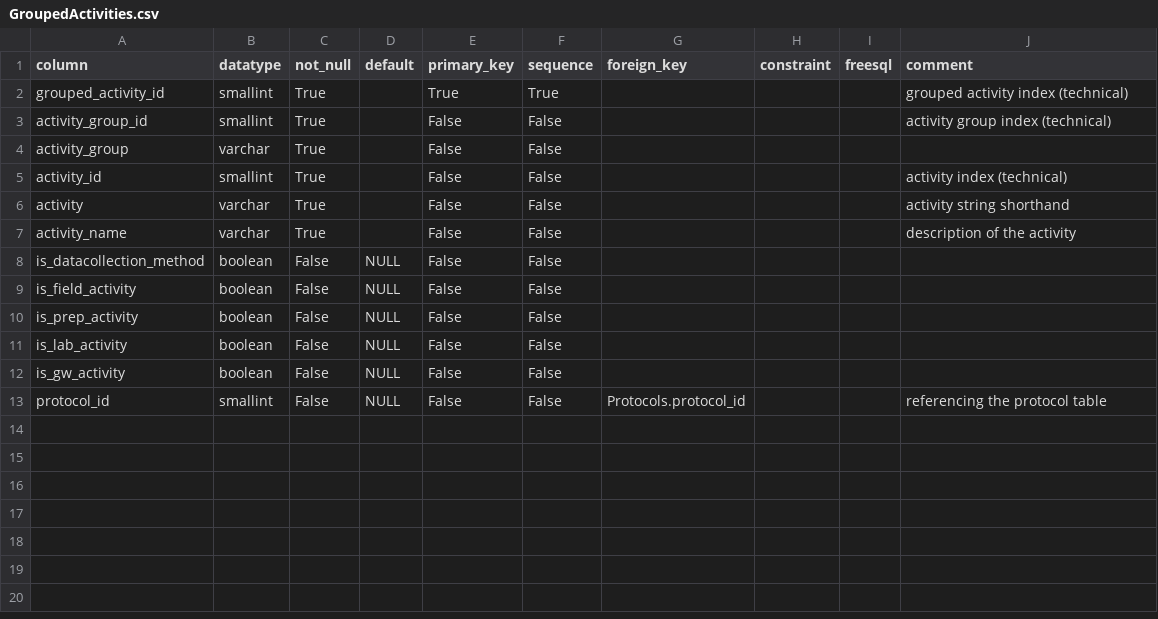
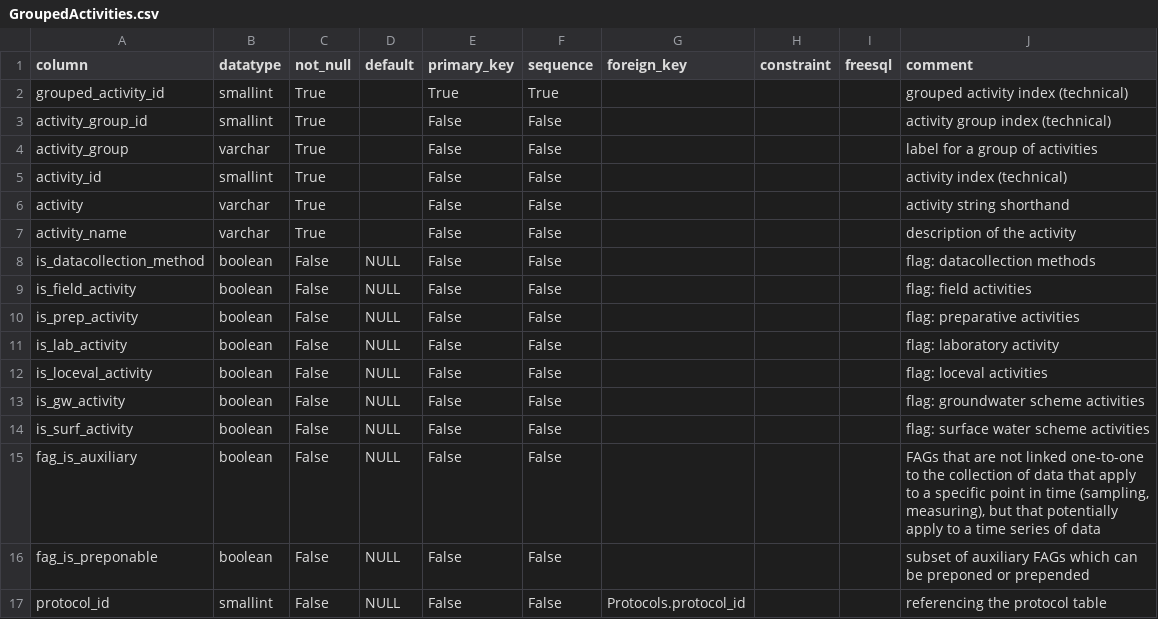
Before and after one commit to inbo/n2khab-mne-monitoring, a CSV file: 900_database_organization/mnmsurfdb_dev_structure/GroupedActivities.csv, drawn as a sheet.

Commit message:
init_mnmsurfdb: upload script under construction

```diff
--- a/900_database_organization/mnmsurfdb_dev_structure/GroupedActivities.csv
+++ b/900_database_organization/mnmsurfdb_dev_structure/GroupedActivities.csv
@@ -3,3 +3,3 @@ grouped_activity_id,smallint,True,,True,True,,,,grouped activity index (technica
 activity_group_id,smallint,True,,False,False,,,,activity group index (technical)
-activity_group,varchar,True,,False,False,,,,
+activity_group,varchar,True,,False,False,,,,label for a group of activities
 activity_id,smallint,True,,False,False,,,,activity index (technical)
@@ -7,7 +7,11 @@ activity,varchar,True,,False,False,,,,activity string shorthand
 activity_name,varchar,True,,False,False,,,,description of the activity
-is_datacollection_method,boolean,False,NULL,False,False,,,,
-is_field_activity,boolean,False,NULL,False,False,,,,
-is_prep_activity,boolean,False,NULL,False,False,,,,
-is_lab_activity,boolean,False,NULL,False,False,,,,
-is_gw_activity,boolean,False,NULL,False,False,,,,
+is_datacollection_method,boolean,False,NULL,False,False,,,,flag: datacollection methods
+is_field_activity,boolean,False,NULL,False,False,,,,flag: field activities
+is_prep_activity,boolean,False,NULL,False,False,,,,flag: preparative activities
+is_lab_activity,boolean,False,NULL,False,False,,,,flag: laboratory activity
+is_loceval_activity,boolean,False,NULL,False,False,,,,flag: loceval activities
+is_gw_activity,boolean,False,NULL,False,False,,,,flag: groundwater scheme activities
+is_surf_activity,boolean,False,NULL,False,False,,,,flag: surface water scheme activities
+fag_is_auxiliary,boolean,False,NULL,False,False,,,,"FAGs that are not linked one-to-one to the collection of data that apply to a specific point in time (sampling, measuring), but that potentially apply to a time series of data"
+fag_is_preponable,boolean,False,NULL,False,False,,,,subset of auxiliary FAGs which can be preponed or prepended
 protocol_id,smallint,False,NULL,False,False,Protocols.protocol_id,,,referencing the protocol table
```
Also changed, not shown: 11 other files.
